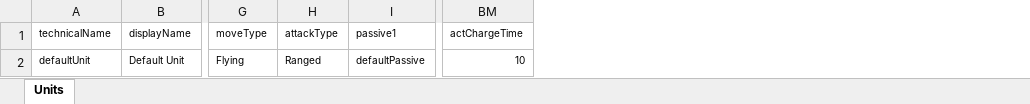
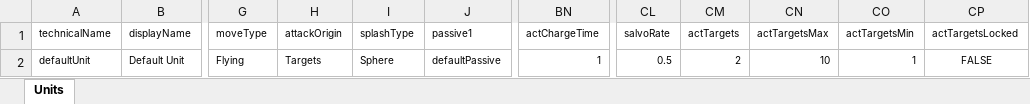
Before and after one commit to Cooperjpk/ProjectApopalypse, an Excel workbook: ProjectApopalypse_Unity/Excel/Units.xlsx, sheet Units, drawn as a sheet; only a part is shown, gaps mark what is left out; values as stored, in another font and other column widths than the file's, no borders; removed rows and columns are numbered as before the commit, all else as after; the diff names each change by its address in the sheet, - before the commit and + after, or states it on an @@ line.

Commit message:
Working on attack functionality

```diff
--- a/ProjectApopalypse_Unity/Excel/Units.xlsx (sheet Units)
+++ b/ProjectApopalypse_Unity/Excel/Units.xlsx (sheet Units)
-column H (attackType), row 2: Ranged
+column H (attackOrigin), row 2: Targets
+column I (splashType), row 2: Sphere
+column CL (salvoRate), row 2: 0.5
+column CM (actTargets), row 2: 2
+column CN (actTargetsMax), row 2: 10
+column CO (actTargetsMin), row 2: 1
+column CP (actTargetsLocked), row 2: FALSE
-BN2 (actChargeTime): 10
+BN2 (actChargeTime): 1
```
Also changed, not shown: 14 other files.
